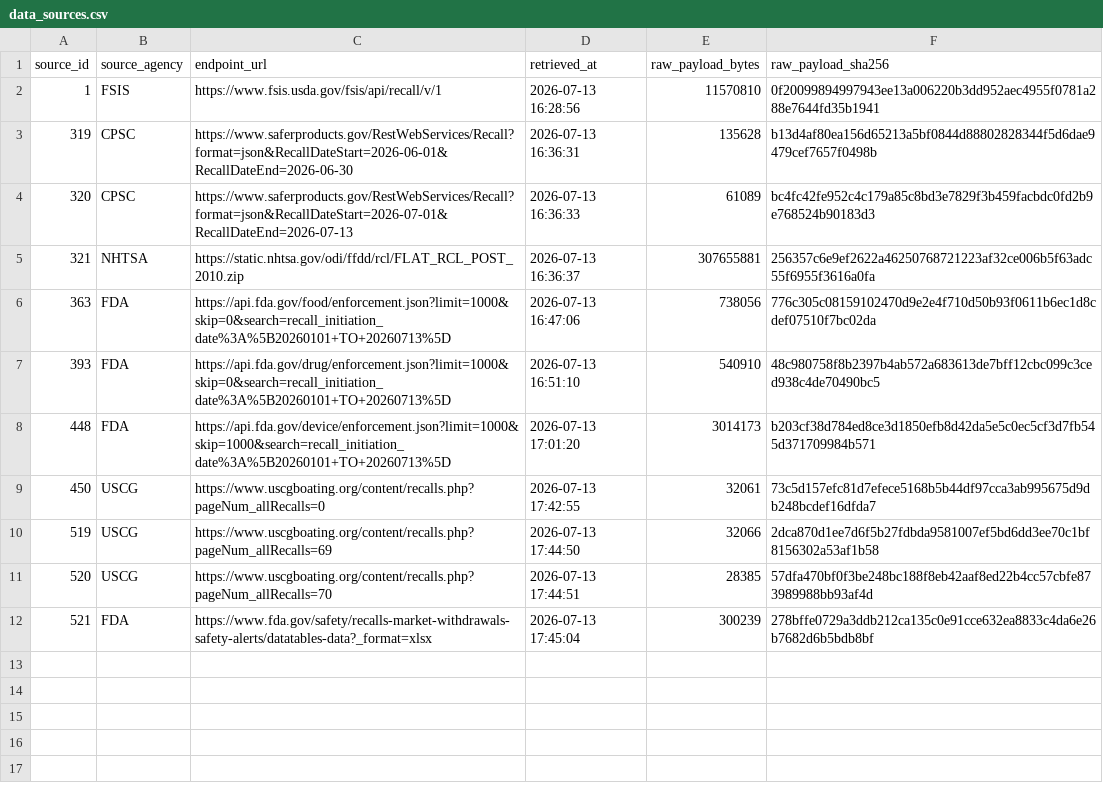
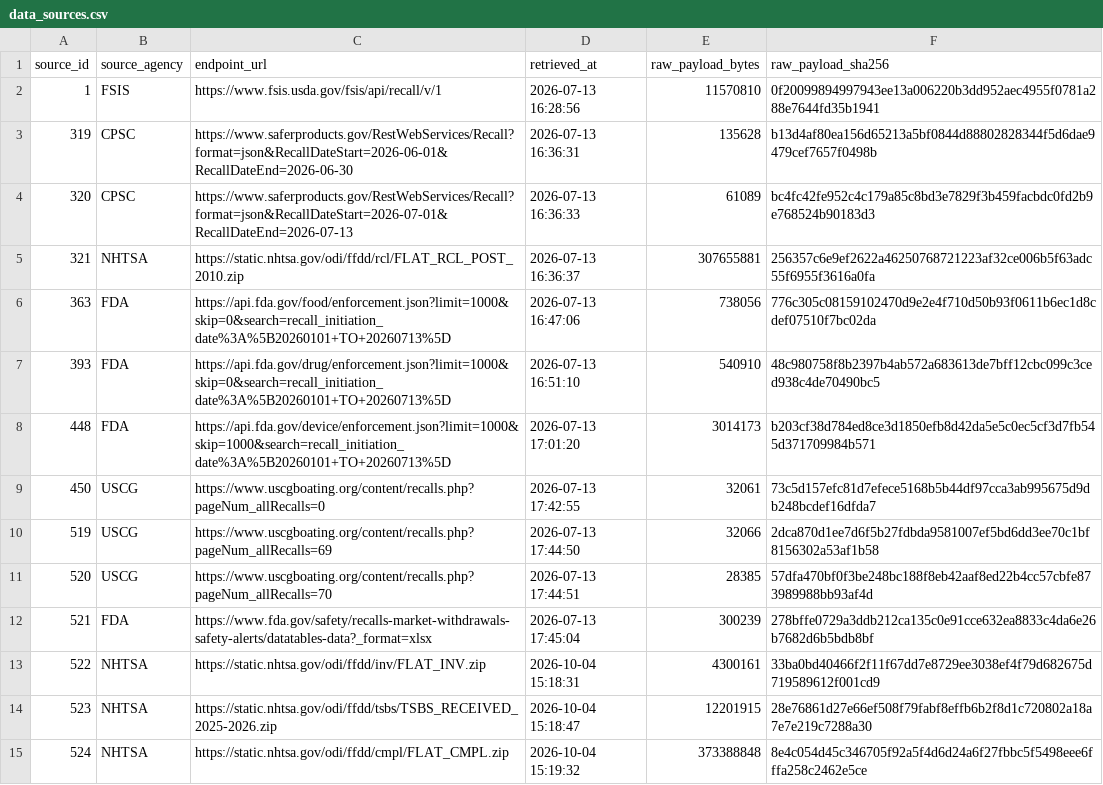
Before and after one commit to RecallDB-public/RecallDB-public, a CSV file: samples/data_sources.csv, drawn as a sheet; the diff names each change by its address in the sheet, - before the commit and + after, or states it on an @@ line.

```diff
--- a/samples/data_sources.csv
+++ b/samples/data_sources.csv
+row 13: 522 | NHTSA | https://static.nhtsa.gov/odi/ffdd/inv/FLAT_INV.zip | 2026-10-04 15:18:31 | 4300161 | 33ba0bd40466f2f11f67dd7e8729ee3038ef4f79d682675d719589612f001cd9
+row 14: 523 | NHTSA | https://static.nhtsa.gov/odi/ffdd/tsbs/TSBS_RECEIVED_2025-2026.zip | 2026-10-04 15:18:47 | 12201915 | 28e76861d27e66ef508f79fabf8effb6b2f8d1c720802a18a7e7e219c7288a30
+row 15: 524 | NHTSA | https://static.nhtsa.gov/odi/ffdd/cmpl/FLAT_CMPL.zip | 2026-10-04 15:19:32 | 373388848 | 8e4c054d45c346705f92a5f4d6d24a6f27fbbc5f5498eee6fffa258c2462e5ce
```
Also changed, not shown: 11 other files.
